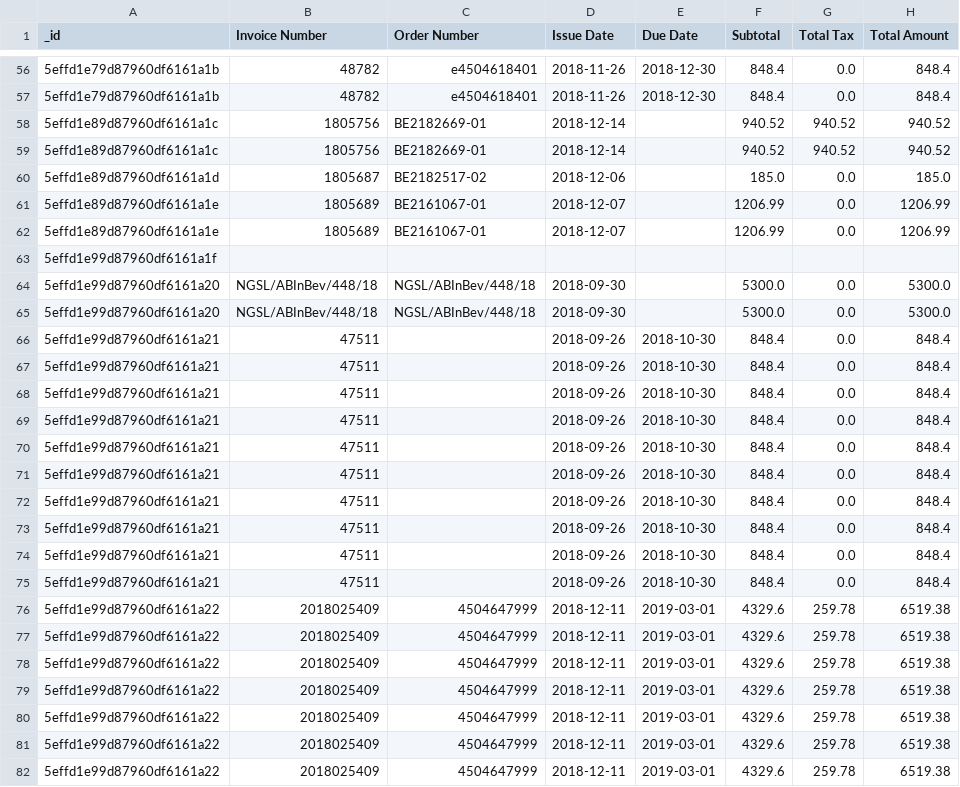
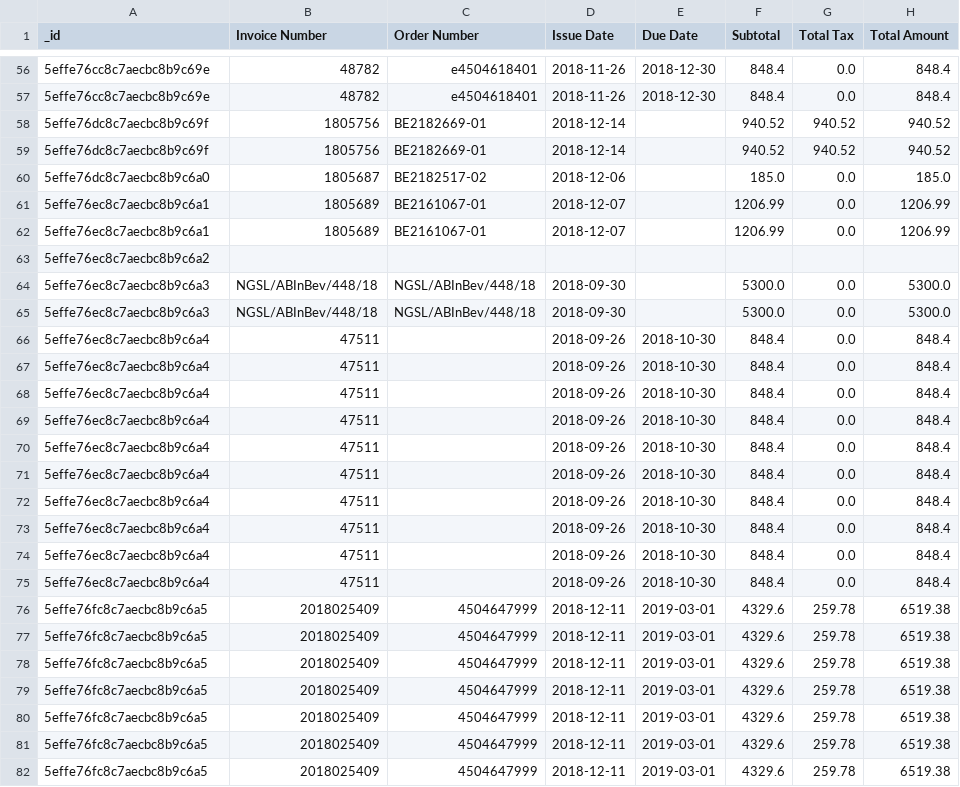
Before and after one commit to pranavpawar3/AB-InBev-Maverick-Round2, a CSV file: all_data.csv, drawn as a sheet; only a part is shown, gaps mark what is left out; the diff covers the shown part only; the diff names each change by its address in the sheet, - before the commit and + after, or states it on an @@ line.

```diff
--- a/all_data.csv
+++ b/all_data.csv
-A56:A57 (_id): 5effd1e79d87960df6161a1b
+A56:A57 (_id): 5effe76cc8c7aecbc8b9c69e
-A58:A59 (_id): 5effd1e89d87960df6161a1c
+A58:A59 (_id): 5effe76dc8c7aecbc8b9c69f
-A60 (_id): 5effd1e89d87960df6161a1d
+A60 (_id): 5effe76dc8c7aecbc8b9c6a0
-A61:A62 (_id): 5effd1e89d87960df6161a1e
+A61:A62 (_id): 5effe76ec8c7aecbc8b9c6a1
-A63 (_id): 5effd1e99d87960df6161a1f
+A63 (_id): 5effe76ec8c7aecbc8b9c6a2
-A64:A65 (_id): 5effd1e99d87960df6161a20
+A64:A65 (_id): 5effe76ec8c7aecbc8b9c6a3
-A66:A75 (_id): 5effd1e99d87960df6161a21
+A66:A75 (_id): 5effe76ec8c7aecbc8b9c6a4
-A76:A82 (_id): 5effd1e99d87960df6161a22
+A76:A82 (_id): 5effe76fc8c7aecbc8b9c6a5
```
Also changed, not shown: 80 edited cells elsewhere in this file, 3 other files.
